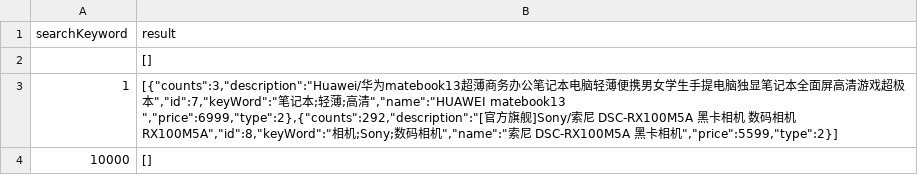
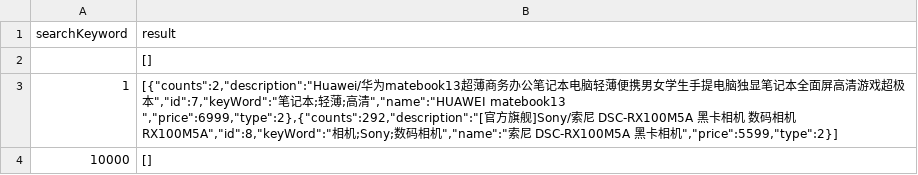
Before and after one commit to ssexuejinwei/softTest-webshopping, a CSV file: src/testCase/UT/UT_TC_001_004.csv, drawn as a sheet; the diff names each change by its address in the sheet, - before the commit and + after, or states it on an @@ line.

```diff
--- a/src/testCase/UT/UT_TC_001_004.csv
+++ b/src/testCase/UT/UT_TC_001_004.csv
-B3 (result): [{"counts":3,"description":"Huawei/华为…
+B3 (result): [{"counts":2,"description":"Huawei/华为…
```
Also changed, not shown: src/testCase/UT/UT_TC_001_003.csv, src/testCase/UT/UT_TC_002_003.csv, 15 other files.
